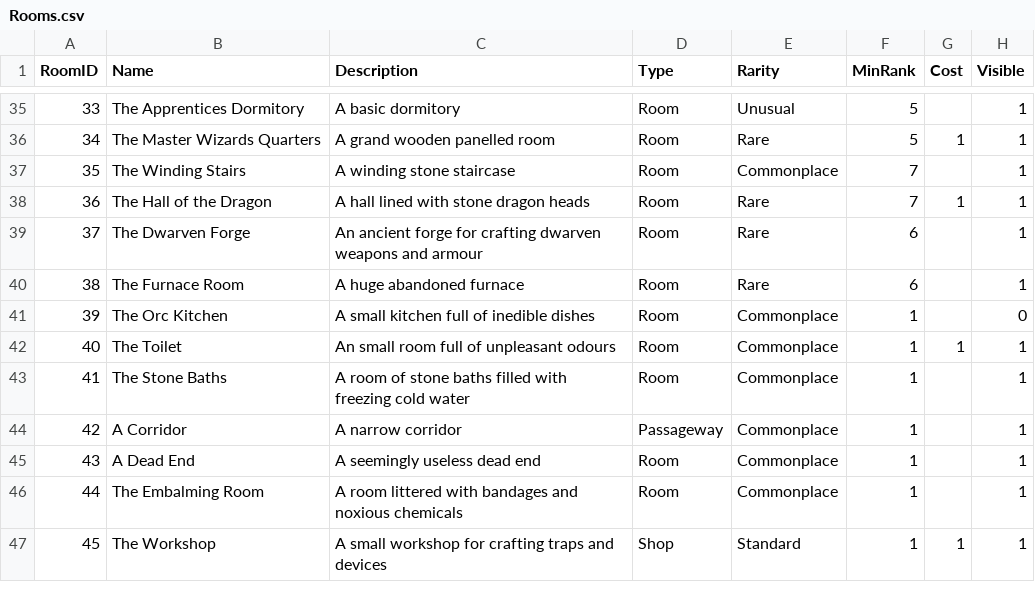
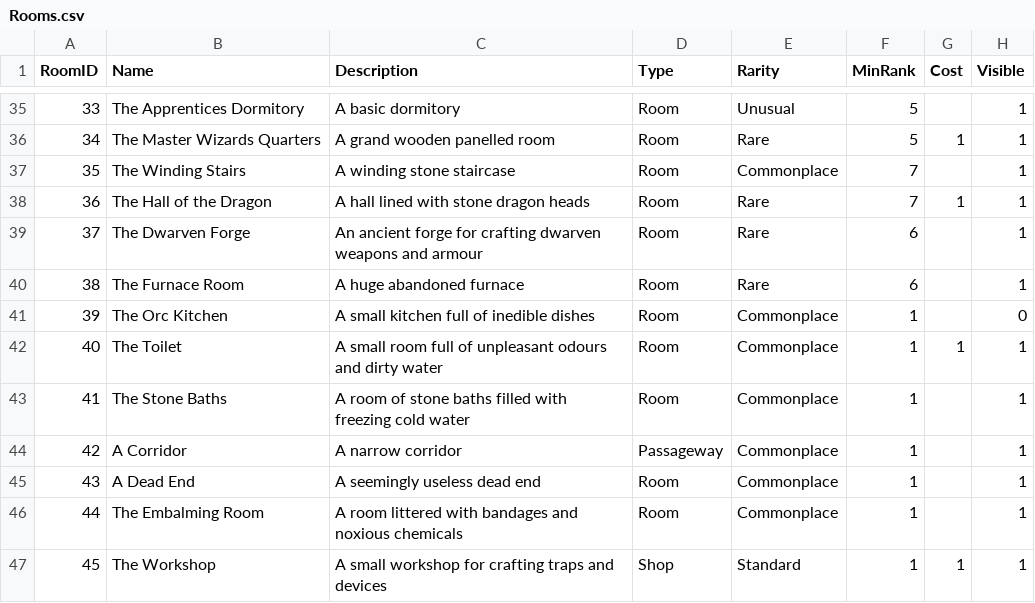
Before and after one commit to kwoolter/RogueDungeon, a CSV file: roguedungeon/model/data/Rooms.csv, drawn as a sheet; only a part is shown, gaps mark what is left out; the diff covers the shown part only; the diff names each change by its address in the sheet, - before the commit and + after, or states it on an @@ line.

```diff
--- a/roguedungeon/model/data/Rooms.csv
+++ b/roguedungeon/model/data/Rooms.csv
-C42 (Description): An small room full of unpleasant odours
+C42 (Description): A small room full of unpleasant odours and dirty water
```
Also changed, not shown: 5 added rows and 9 edited cells elsewhere in this file, 2 other files.
